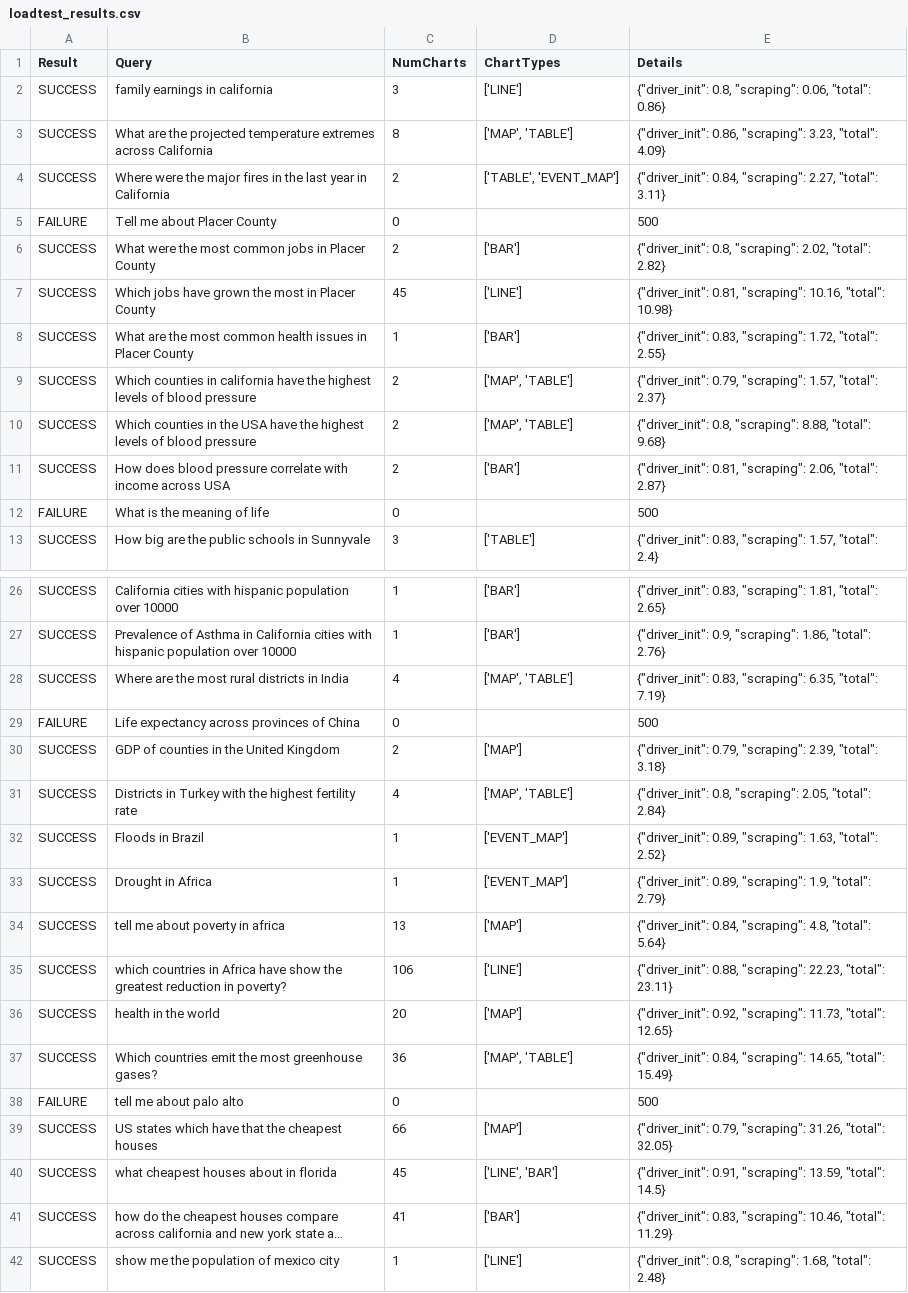
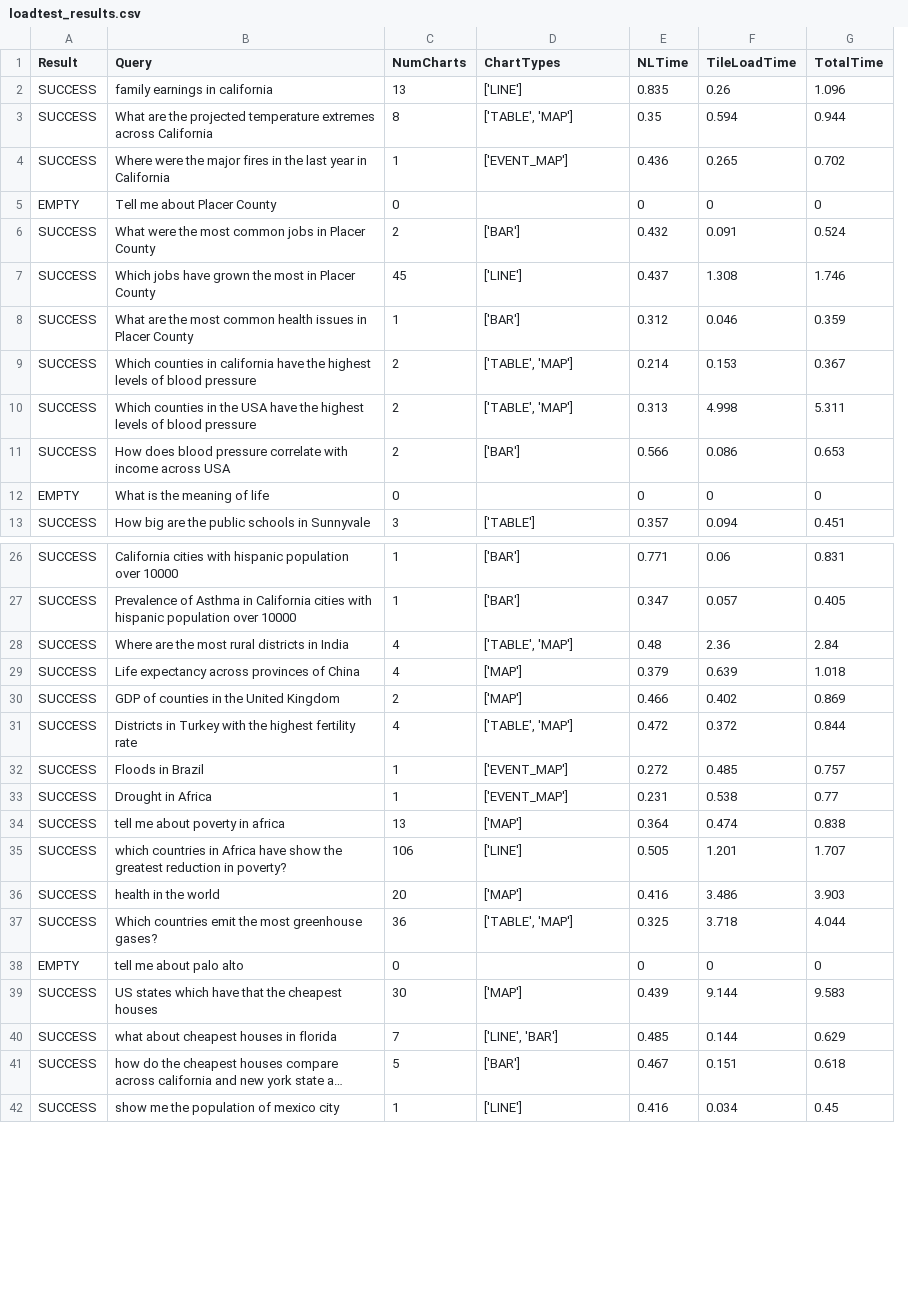
Before and after one commit to saurabh-csufi/website, a CSV file: tools/nl/loadtest/loadtest_results.csv, drawn as a sheet; only a part is shown, gaps mark what is left out; long unchanged cells end in …; removed rows and columns are numbered as before the commit, all else as after; the diff covers the shown part only; the diff names each change by its address in the sheet, - before the commit and + after, or states it on an @@ line.

Commit message:
NL: Delete screenshot service and data app (#2890)
Prod has switched over to use `nodejs`.

```diff
--- a/tools/nl/loadtest/loadtest_results.csv
+++ b/tools/nl/loadtest/loadtest_results.csv
-column E (Details), rows 2-13: {"driver_init": 0.8, "scraping": 0.06, "total": 0.86} | {"driver_init": 0.86, "scraping": 3.23, "total": 4.09} | {"driver_init": 0.84, "scraping": 2.27, "total": 3.11} | 500 | {"driver_init": 0.8, "scraping": 2.02, "total": 2.82} | {"driver_init": 0.81, "scraping": 10.16, "total": 10.98} | {"driver_init": 0.83, "scraping": 1.72, "total": 2.55} | {"driver_init": 0.79, "scraping": 1.57, "total": 2.37} | {"driver_init": 0.8, "scraping": 8.88, "total": 9.68} | {"driver_init": 0.81, "scraping": 2.06, "total": 2.87} | 500 | {"driver_init": 0.83, "scraping": 1.57, "total": 2.4}; rows 26-42: {"driver_init": 0.83, "scraping": 1.81, "total": 2.65} | {"driver_init": 0.9, "scraping": 1.86, "total": 2.76} | {"driver_init": 0.83, "scraping": 6.35, "total": 7.19} | 500 | {"driver_init": 0.79, "scraping": 2.39, "total": 3.18} | {"driver_init": 0.8, "scraping": 2.05, "total": 2.84} | {"driver_init": 0.89, "scraping": 1.63, "total": 2.52} | {"driver_init": 0.89, "scraping": 1.9, "total": 2.79} | {"driver_init": 0.84, "scraping": 4.8, "total": 5.64} | {"driver_init": 0.88, "scraping": 22.23, "total": 23.11} | {"driver_init": 0.92, "scraping": 11.73, "total": 12.65} | {"driver_init": 0.84, "scraping": 14.65, "total": 15.49} | 500 | {"driver_init": 0.79, "scraping": 31.26, "total": 32.05} | {"driver_init": 0.91, "scraping": 13.59, "total": 14.5} | {"driver_init": 0.83, "scraping": 10.46, "total": 11.29} | {"driver_init": 0.8, "scraping": 1.68, "total": 2.48}
+column E (NLTime), rows 2-13: 0.835 | 0.35 | 0.436 | 0 | 0.432 | 0.437 | 0.312 | 0.214 | 0.313 | 0.566 | 0 | 0.357; rows 26-42: 0.771 | 0.347 | 0.48 | 0.379 | 0.466 | 0.472 | 0.272 | 0.231 | 0.364 | 0.505 | 0.416 | 0.325 | 0 | 0.439 | 0.485 | 0.467 | 0.416
+column F (TileLoadTime), rows 2-13: 0.26 | 0.594 | 0.265 | 0 | 0.091 | 1.308 | 0.046 | 0.153 | 4.998 | 0.086 | 0 | 0.094; rows 26-42: 0.06 | 0.057 | 2.36 | 0.639 | 0.402 | 0.372 | 0.485 | 0.538 | 0.474 | 1.201 | 3.486 | 3.718 | 0 | 9.144 | 0.144 | 0.151 | 0.034
+column G (TotalTime), rows 2-13: 1.096 | 0.944 | 0.702 | 0 | 0.524 | 1.746 | 0.359 | 0.367 | 5.311 | 0.653 | 0 | 0.451; rows 26-42: 0.831 | 0.405 | 2.84 | 1.018 | 0.869 | 0.844 | 0.757 | 0.77 | 0.838 | 1.707 | 3.903 | 4.044 | 0 | 9.583 | 0.629 | 0.618 | 0.45
-C2 (NumCharts): 3
+C2 (NumCharts): 13
-D3 (ChartTypes): ['MAP', 'TABLE']
+D3 (ChartTypes): ['TABLE', 'MAP']
-C4 (NumCharts): 2
+C4 (NumCharts): 1
-D4 (ChartTypes): ['TABLE', 'EVENT_MAP']
+D4 (ChartTypes): ['EVENT_MAP']
-A5 (Result): FAILURE
+A5 (Result): EMPTY
-D9:D10 (ChartTypes): ['MAP', 'TABLE']
+D9:D10 (ChartTypes): ['TABLE', 'MAP']
-A12 (Result): FAILURE
+A12 (Result): EMPTY
-D28 (ChartTypes): ['MAP', 'TABLE']
+D28 (ChartTypes): ['TABLE', 'MAP']
-A29 (Result): FAILURE
+A29 (Result): SUCCESS
-C29 (NumCharts): 0
+C29 (NumCharts): 4
-D29 (ChartTypes): (empty)
+D29 (ChartTypes): ['MAP']
-D31 (ChartTypes): ['MAP', 'TABLE']
+D31 (ChartTypes): ['TABLE', 'MAP']
-D37 (ChartTypes): ['MAP', 'TABLE']
+D37 (ChartTypes): ['TABLE', 'MAP']
-A38 (Result): FAILURE
+A38 (Result): EMPTY
-C39 (NumCharts): 66
+C39 (NumCharts): 30
-B40 (Query): what cheapest houses about in florida
+B40 (Query): what about cheapest houses in florida
-C40 (NumCharts): 45
+C40 (NumCharts): 7
-C41 (NumCharts): 41
+C41 (NumCharts): 5
```
Also changed, not shown: 1 edited cell elsewhere in this file, 15 other files.
